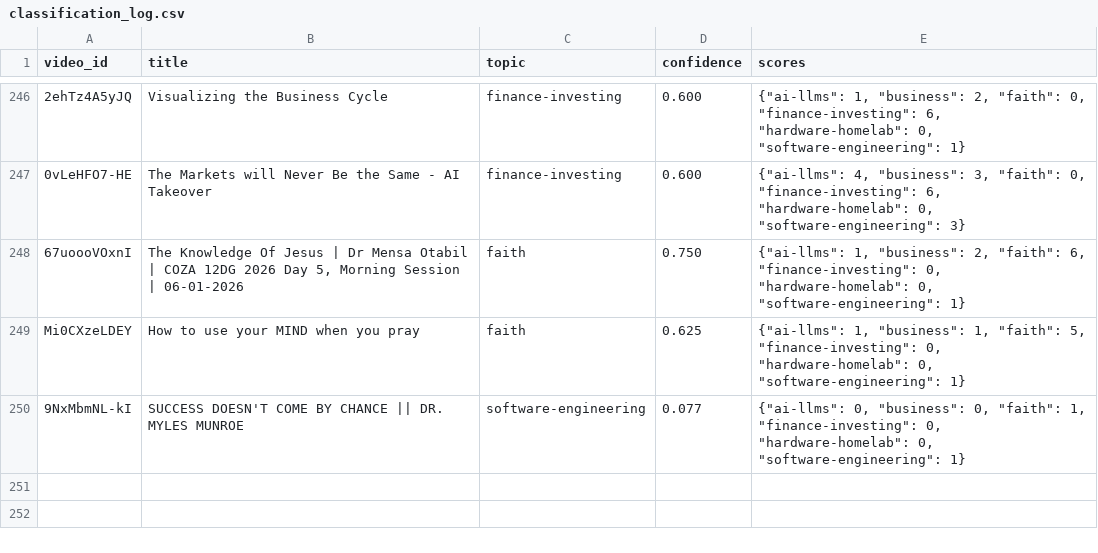
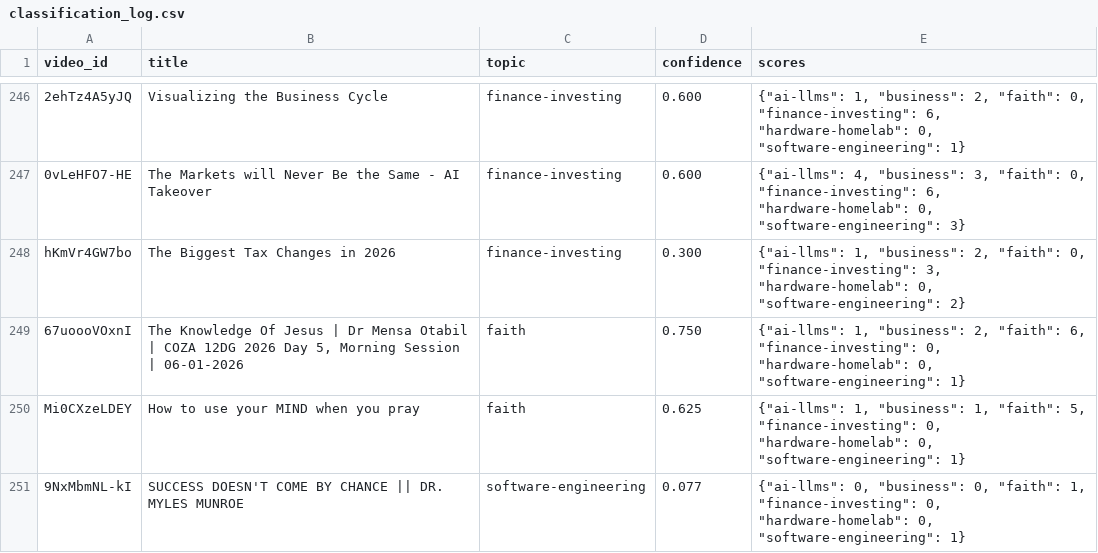
Before and after one commit to mmesomakelvin/transcript-library, a CSV file: pipeline/youtube-transcripts/index/classification_log.csv, drawn as a sheet; only a part is shown, gaps mark what is left out; the diff names each change by its address in the sheet, - before the commit and + after, or states it on an @@ line.

```diff
--- a/pipeline/youtube-transcripts/index/classification_log.csv
+++ b/pipeline/youtube-transcripts/index/classification_log.csv
+row 248: hKmVr4GW7bo | The Biggest Tax Changes in 2026 | finance-investing | 0.300 | {"ai-llms": 1, "business": 2, "faith": 0, "finance-investing": 3, "hardware-homelab": 0, "software-engineering": 2}
```
Also changed, not shown: pipeline/youtube-transcripts/index/channels.csv, pipeline/youtube-transcripts/index/videos.csv, 6 other files.
